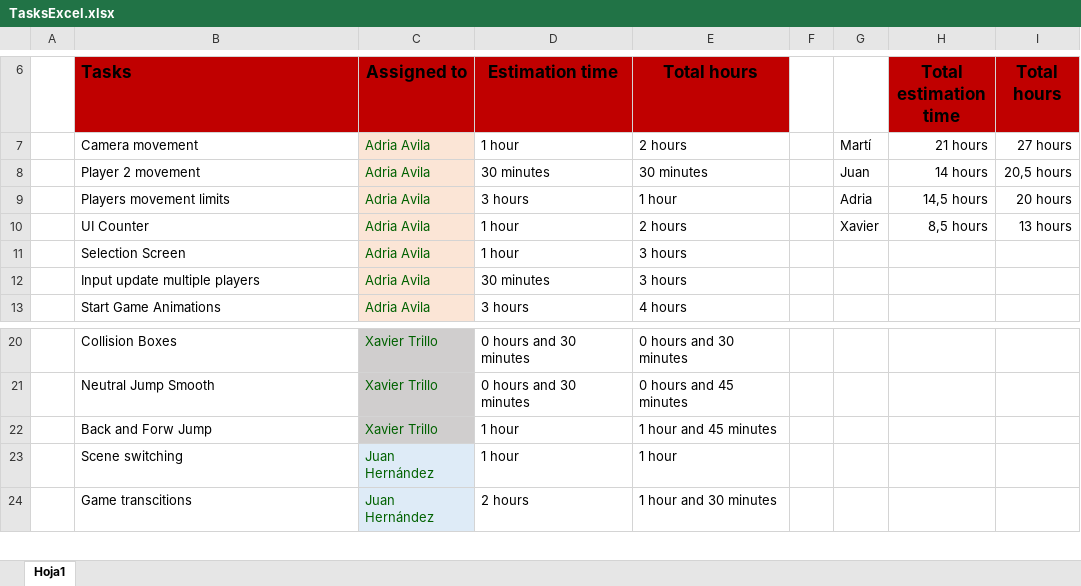
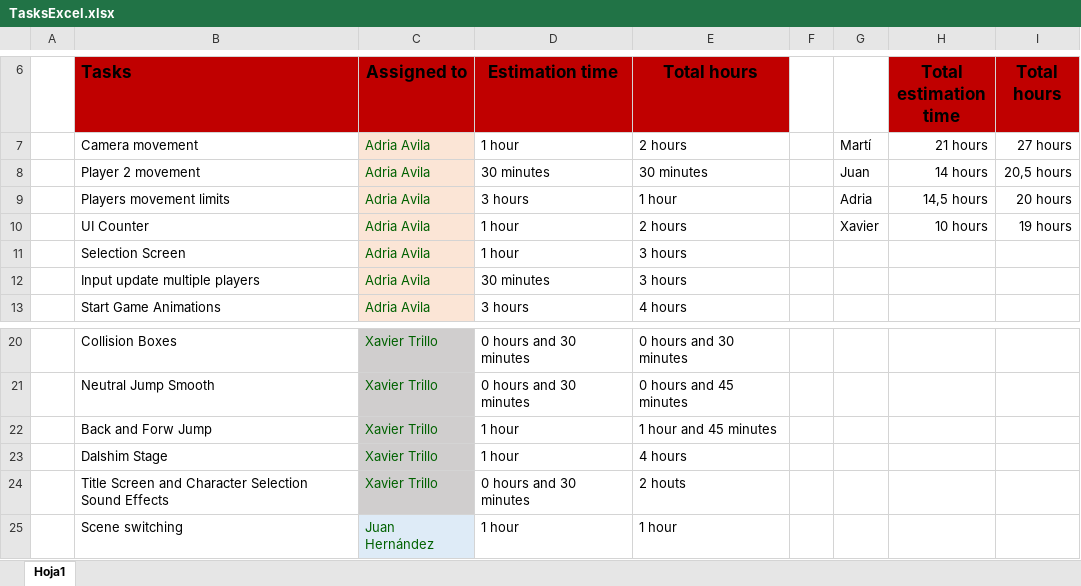
Before and after one commit to mtorres5254/Arial--Comic-Sans--Dealers, an Excel workbook: ExcelTasks/TasksExcel.xlsx, sheet Hoja1, drawn as a sheet; only a part is shown, gaps mark what is left out; the shorter side is filled out with more unchanged rows; values as stored, in another font and other column widths than the file's, no borders; the diff names each change by its address in the sheet, - before the commit and + after, or states it on an @@ line.

Commit message:
Sound Efects and Score Player 1

```diff
--- a/ExcelTasks/TasksExcel.xlsx (sheet Hoja1)
+++ b/ExcelTasks/TasksExcel.xlsx (sheet Hoja1)
-H10 (Total estimation time): 8,5 hours
+H10 (Total estimation time): 10 hours
-I10 (Total hours): 13 hours
+I10 (Total hours): 19 hours
+row 23:  | Dalshim Stage | Xavier Trillo | 1 hour | 4 hours
+row 24:  | Title Screen and Character Selection Sound Effects | Xavier Trillo | 0 hours and 30 minutes | 2 houts
```
Also changed, not shown: 5 other files.
